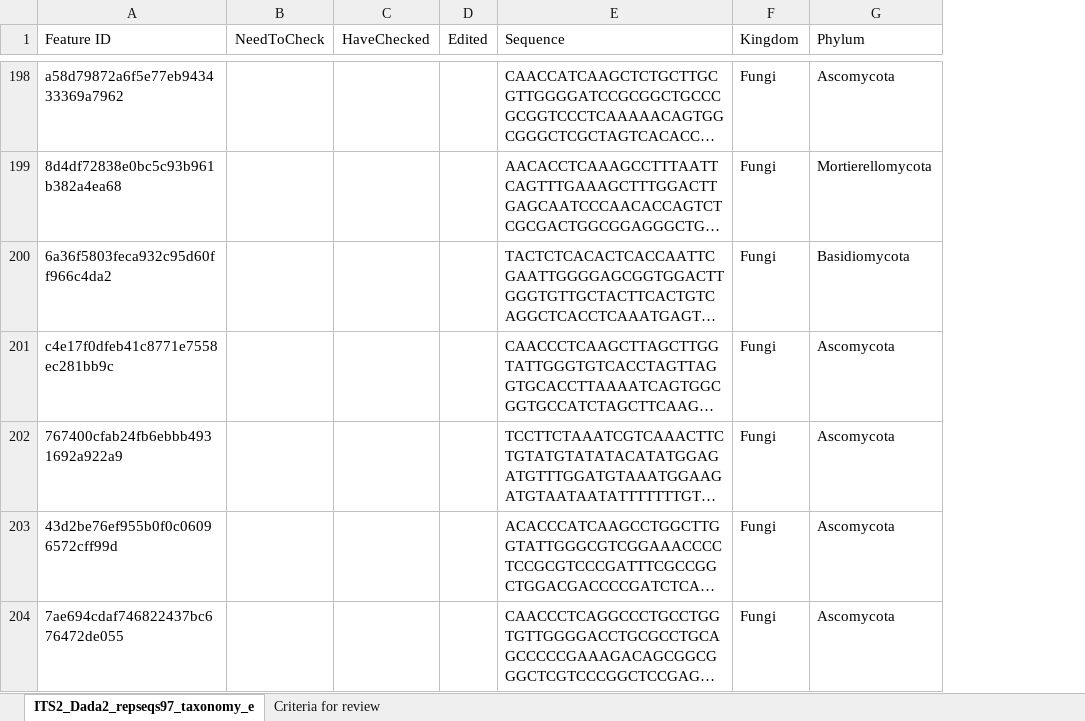
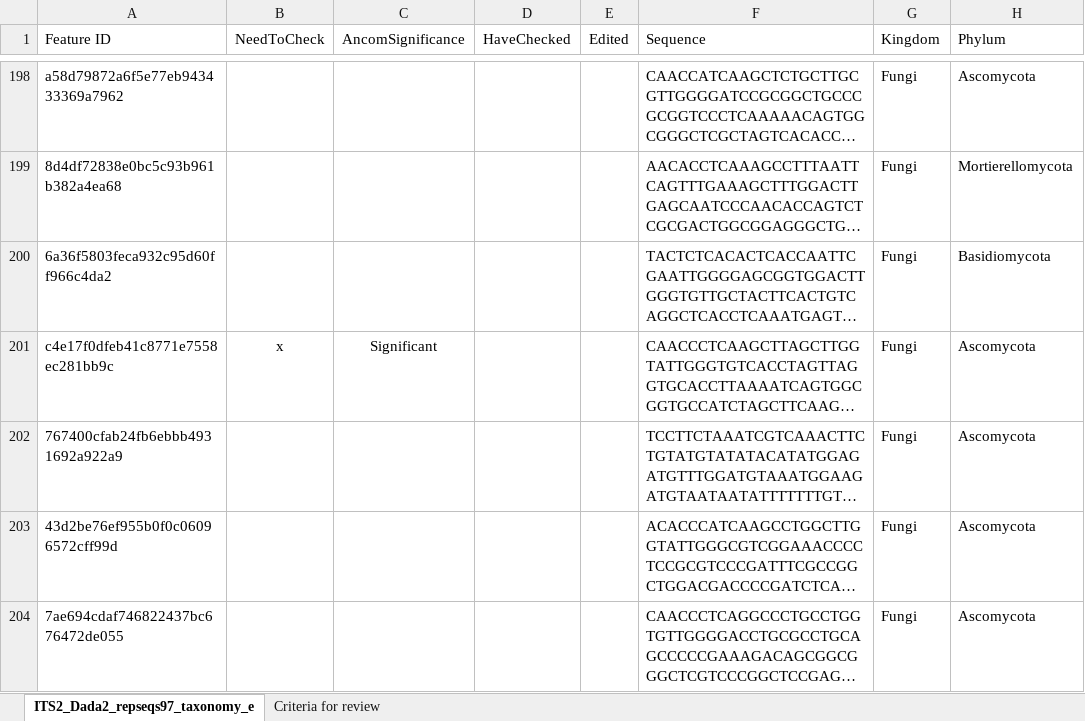
Before and after one commit to jakenash12/Aus-Invasions-2023-Course, an Excel workbook: Aus23_ITS_Metabarcoding/ITS2_Dada2_repseqs97_taxonomy_edited.xlsx, sheet ITS2_Dada2_repseqs97_taxonomy_e, drawn as a sheet; only a part is shown, gaps mark what is left out; long unchanged cells end in …; values as stored, in another font and other column widths than the file's, no borders; the diff covers the shown part only; the diff names each change by its address in the sheet, - before the commit and + after, or states it on an @@ line.

```diff
--- a/Aus23_ITS_Metabarcoding/ITS2_Dada2_repseqs97_taxonomy_edited.xlsx (sheet ITS2_Dada2_repseqs97_taxonomy_e)
+++ b/Aus23_ITS_Metabarcoding/ITS2_Dada2_repseqs97_taxonomy_edited.xlsx (sheet ITS2_Dada2_repseqs97_taxonomy_e)
+column C (AncomSignificance), row 201: Significant
-B201 (NeedToCheck): (empty)
+B201 (NeedToCheck): x
```
Also changed, not shown: 51 edited cells elsewhere in this sheet, 18 other files.
